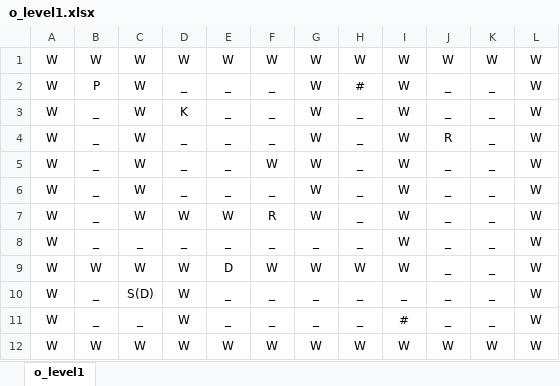
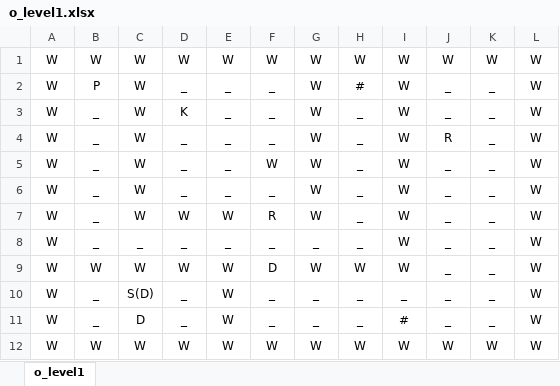
Before and after one commit to hnawner/The-Upside-Down, an Excel workbook: Levels/level_generators/level1/o_level1.xlsx, sheet o_level1, drawn as a sheet; values as stored, in another font and other column widths than the file's, no borders; conditional formats not drawn; the diff names each change by its address in the sheet, - before the commit and + after, or states it on an @@ line.

```diff
--- a/Levels/level_generators/level1/o_level1.xlsx (sheet o_level1)
+++ b/Levels/level_generators/level1/o_level1.xlsx (sheet o_level1)
-E9: D
+E9: W
-F9: W
+F9: D
-D10:D11: W
+D10:D11: _
-E10:E11: _
+E10:E11: W
-C11: _
+C11: D
```
Also changed, not shown: Levels/level_generators/level1/u_level1.xlsx, Levels/level_generators/level_template.xlsx, 3 other files.
